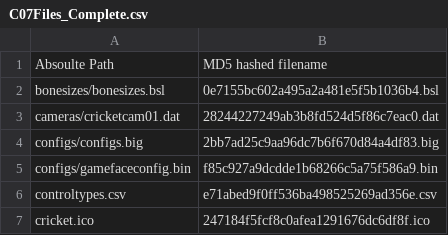
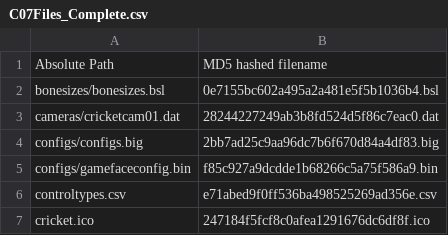
Before and after one commit to retrobone/Cricket07ReDir, a CSV file: C07Files_Complete.csv, drawn as a sheet; only a part is shown.

Commit message:
Update C07Files_Complete.csv

```diff
--- a/C07Files_Complete.csv
+++ b/C07Files_Complete.csv
@@ -1,2 +1,2 @@
-Absoulte Path,MD5 hashed filename
+Absolute Path,MD5 hashed filename
 bonesizes/bonesizes.bsl,0e7155bc602a495a2a481e5f5b1036b4.bsl
```
